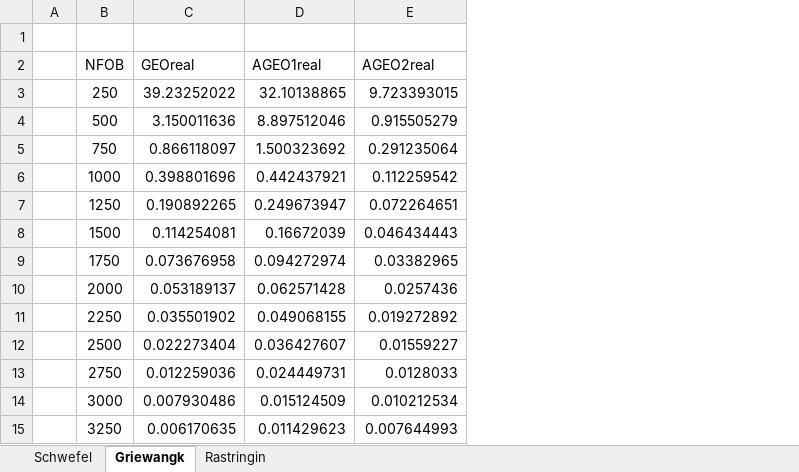
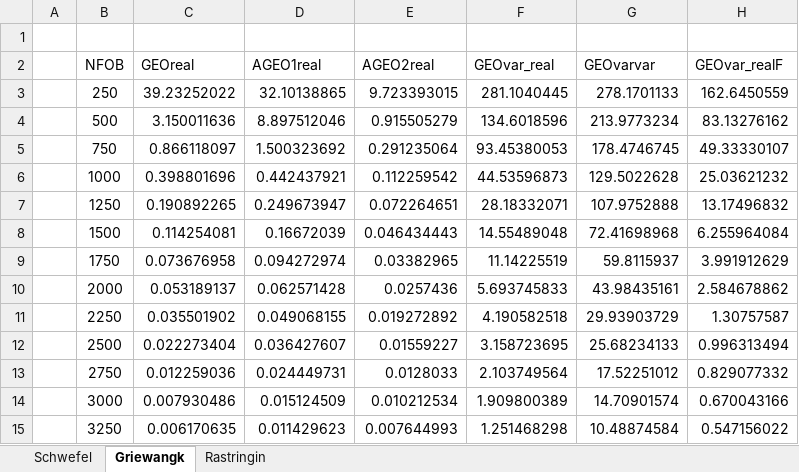
Before and after one commit to leobeckerdaluz/GEO_OptimizationAlgorithms, an Excel workbook: ResultadosReais/Resultados_GEOsREAIS.xlsx, sheet Griewangk, drawn as a sheet; only a part is shown; values as stored, in another font and other column widths than the file's, no borders; charts and pictures not drawn; the diff names each change by its address in the sheet, - before the commit and + after, or states it on an @@ line.

Commit message:
GEOsREAIS v1.2 + Apresentação + Gráficos

```diff
--- a/ResultadosReais/Resultados_GEOsREAIS.xlsx (sheet Griewangk)
+++ b/ResultadosReais/Resultados_GEOsREAIS.xlsx (sheet Griewangk)
+column F (GEOvar_real), rows 3-15: 281.1040445 | 134.6018596 | 93.45380053 | 44.53596873 | 28.18332071 | 14.55489048 | 11.14225519 | 5.693745833 | 4.190582518 | 3.158723695 | 2.103749564 | 1.909800389 | 1.251468298
+column G (GEOvarvar), rows 3-15: 278.1701133 | 213.9773234 | 178.4746745 | 129.5022628 | 107.9752888 | 72.41698968 | 59.8115937 | 43.98435161 | 29.93903729 | 25.68234133 | 17.52251012 | 14.70901574 | 10.48874584
+column H (GEOvar_realF), rows 3-15: 162.6450559 | 83.13276162 | 49.33330107 | 25.03621232 | 13.17496832 | 6.255964084 | 3.991912629 | 2.584678862 | 1.30757587 | 0.996313494 | 0.829077332 | 0.670043166 | 0.547156022
```
Also changed, not shown: sheet Rastringin, charts or pictures, 8 other files.
